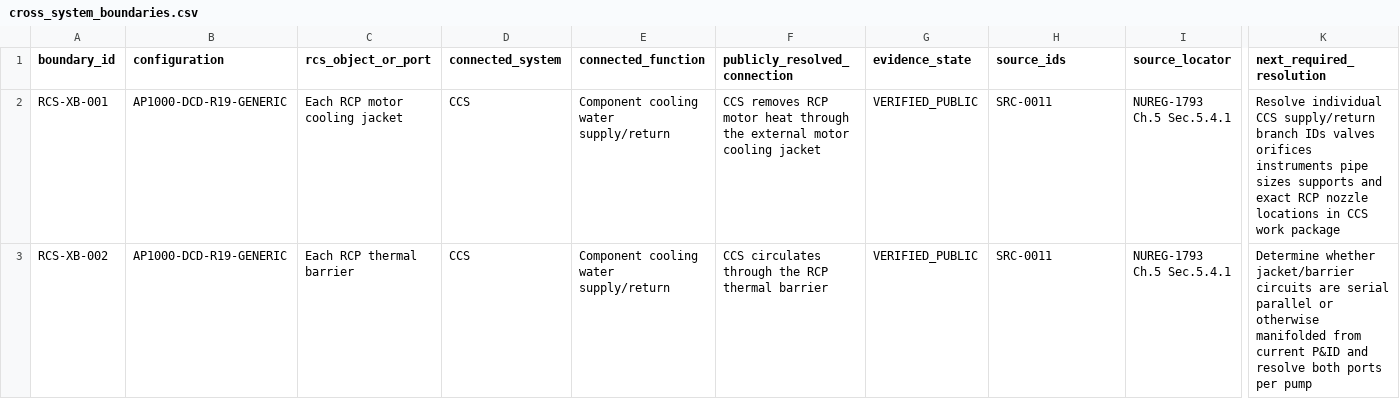
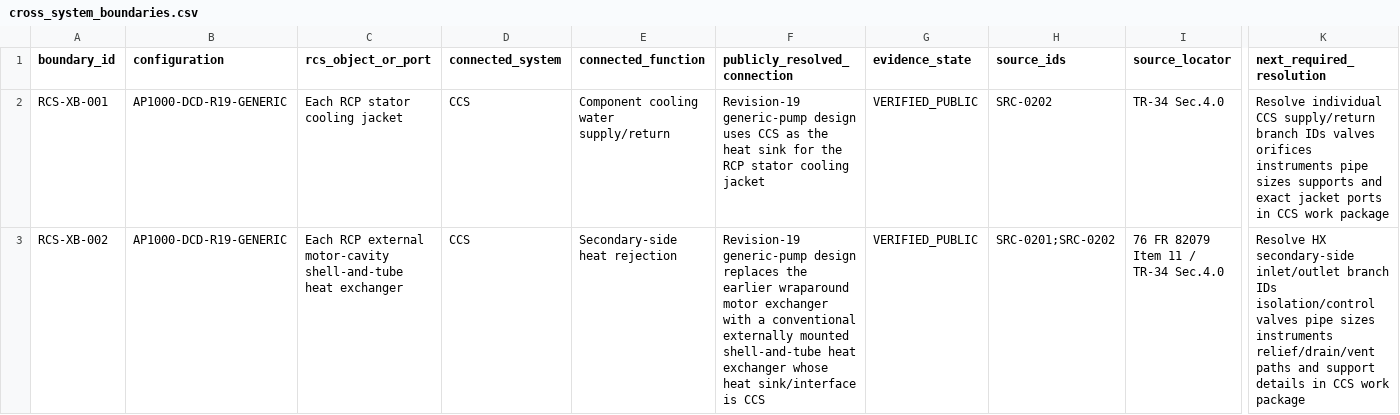
Before and after one commit to VesperCaeli/Westinghouse-ap1000-project, a CSV file: data/systems/RCS/cross_system_boundaries.csv, drawn as a sheet; only a part is shown, gaps mark what is left out; the diff covers the shown part only; the diff names each change by its address in the sheet, - before the commit and + after, or states it on an @@ line.

Commit message:
Correct RCP-to-CCS boundaries to certified Revision-19 configuration

```diff
--- a/data/systems/RCS/cross_system_boundaries.csv
+++ b/data/systems/RCS/cross_system_boundaries.csv
-C2 (rcs_object_or_port): Each RCP motor cooling jacket
+C2 (rcs_object_or_port): Each RCP stator cooling jacket
-F2 (publicly_resolved_connection): CCS removes RCP motor heat through the external motor cooling jacket
+F2 (publicly_resolved_connection): Revision-19 generic-pump design uses CCS as the heat sink for the RCP stator cooling jacket
-H2 (source_ids): SRC-0011
+H2 (source_ids): SRC-0202
-I2 (source_locator): NUREG-1793 Ch.5 Sec.5.4.1
+I2 (source_locator): TR-34 Sec.4.0
-K2 (next_required_resolution): …and exact RCP nozzle locations in CCS…
+K2 (next_required_resolution): …and exact jacket ports in CCS…
-C3 (rcs_object_or_port): Each RCP thermal barrier
+C3 (rcs_object_or_port): Each RCP external motor-cavity shell-and-tube heat exchanger
-E3 (connected_function): Component cooling water supply/return
+E3 (connected_function): Secondary-side heat rejection
-F3 (publicly_resolved_connection): CCS circulates through the RCP thermal barrier
+F3 (publicly_resolved_connection): Revision-19 generic-pump design replaces the earlier wraparound motor exchanger with a conventional externally mounted shell-and-tube heat exchanger whose heat sink/interface is CCS
-H3 (source_ids): SRC-0011
+H3 (source_ids): SRC-0201;SRC-0202
-I3 (source_locator): NUREG-1793 Ch.5 Sec.5.4.1
+I3 (source_locator): 76 FR 82079 Item 11 / TR-34 Sec.4.0
-K3 (next_required_resolution): Determine whether jacket/barrier circuits are serial parallel or otherwise manifolded from current P&ID and resolve both ports per pump
+K3 (next_required_resolution): Resolve HX secondary-side inlet/outlet branch IDs isolation/control valves pipe sizes instruments relief/drain/vent paths and support details in CCS work package
```
Also changed, not shown: 1 added row and 1 edited cell elsewhere in this file.
